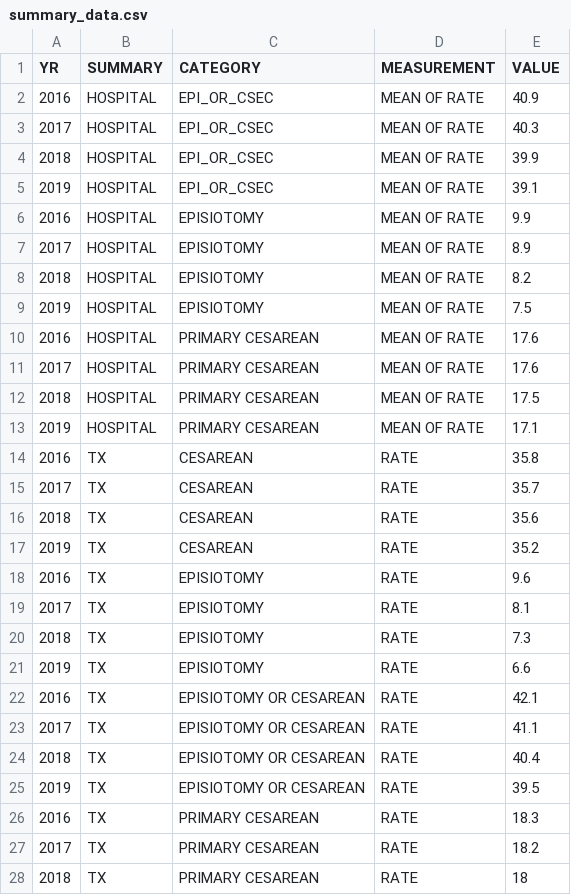
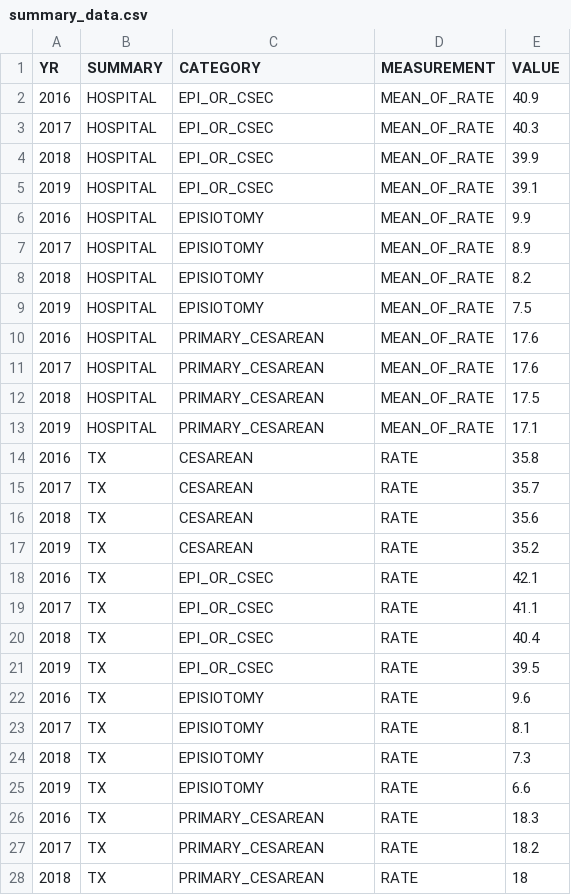
Before and after one commit to utdata/thcic-pudf, a CSV file: exports/summary_data.csv, drawn as a sheet; only a part is shown; the diff covers the shown part only.

```diff
--- a/exports/summary_data.csv
+++ b/exports/summary_data.csv
@@ -1,14 +1,14 @@
 YR,SUMMARY,CATEGORY,MEASUREMENT,VALUE
-2016,HOSPITAL,EPI_OR_CSEC,MEAN OF RATE,40.9
-2017,HOSPITAL,EPI_OR_CSEC,MEAN OF RATE,40.3
-2018,HOSPITAL,EPI_OR_CSEC,MEAN OF RATE,39.9
-2019,HOSPITAL,EPI_OR_CSEC,MEAN OF RATE,39.1
-2016,HOSPITAL,EPISIOTOMY,MEAN OF RATE,9.9
-2017,HOSPITAL,EPISIOTOMY,MEAN OF RATE,8.9
-2018,HOSPITAL,EPISIOTOMY,MEAN OF RATE,8.2
-2019,HOSPITAL,EPISIOTOMY,MEAN OF RATE,7.5
-2016,HOSPITAL,PRIMARY CESAREAN,MEAN OF RATE,17.6
-2017,HOSPITAL,PRIMARY CESAREAN,MEAN OF RATE,17.6
-2018,HOSPITAL,PRIMARY CESAREAN,MEAN OF RATE,17.5
-2019,HOSPITAL,PRIMARY CESAREAN,MEAN OF RATE,17.1
+2016,HOSPITAL,EPI_OR_CSEC,MEAN_OF_RATE,40.9
+2017,HOSPITAL,EPI_OR_CSEC,MEAN_OF_RATE,40.3
+2018,HOSPITAL,EPI_OR_CSEC,MEAN_OF_RATE,39.9
+2019,HOSPITAL,EPI_OR_CSEC,MEAN_OF_RATE,39.1
+2016,HOSPITAL,EPISIOTOMY,MEAN_OF_RATE,9.9
+2017,HOSPITAL,EPISIOTOMY,MEAN_OF_RATE,8.9
+2018,HOSPITAL,EPISIOTOMY,MEAN_OF_RATE,8.2
+2019,HOSPITAL,EPISIOTOMY,MEAN_OF_RATE,7.5
+2016,HOSPITAL,PRIMARY_CESAREAN,MEAN_OF_RATE,17.6
+2017,HOSPITAL,PRIMARY_CESAREAN,MEAN_OF_RATE,17.6
+2018,HOSPITAL,PRIMARY_CESAREAN,MEAN_OF_RATE,17.5
+2019,HOSPITAL,PRIMARY_CESAREAN,MEAN_OF_RATE,17.1
 2016,TX,CESAREAN,RATE,35.8
@@ -17,2 +17,6 @@ YR,SUMMARY,CATEGORY,MEASUREMENT,VALUE
 2019,TX,CESAREAN,RATE,35.2
+2016,TX,EPI_OR_CSEC,RATE,42.1
+2017,TX,EPI_OR_CSEC,RATE,41.1
+2018,TX,EPI_OR_CSEC,RATE,40.4
+2019,TX,EPI_OR_CSEC,RATE,39.5
 2016,TX,EPISIOTOMY,RATE,9.6
@@ -21,8 +25,4 @@ YR,SUMMARY,CATEGORY,MEASUREMENT,VALUE
 2019,TX,EPISIOTOMY,RATE,6.6
-2016,TX,EPISIOTOMY OR CESAREAN,RATE,42.1
-2017,TX,EPISIOTOMY OR CESAREAN,RATE,41.1
-2018,TX,EPISIOTOMY OR CESAREAN,RATE,40.4
-2019,TX,EPISIOTOMY OR CESAREAN,RATE,39.5
-2016,TX,PRIMARY CESAREAN,RATE,18.3
-2017,TX,PRIMARY CESAREAN,RATE,18.2
-2018,TX,PRIMARY CESAREAN,RATE,18
+2016,TX,PRIMARY_CESAREAN,RATE,18.3
+2017,TX,PRIMARY_CESAREAN,RATE,18.2
+2018,TX,PRIMARY_CESAREAN,RATE,18
```
Also changed, not shown: 1 edited cell elsewhere in this file, 12 other files.
